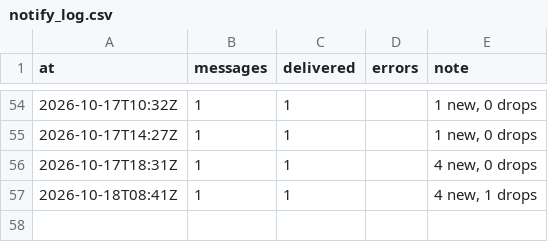
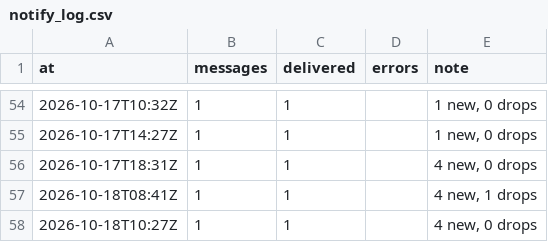
Before and after one commit to jenyshir-eng/Greece-real-estate, a CSV file: data/listings/notify_log.csv, drawn as a sheet; only a part is shown, gaps mark what is left out; the diff names each change by its address in the sheet, - before the commit and + after, or states it on an @@ line.

```diff
--- a/data/listings/notify_log.csv
+++ b/data/listings/notify_log.csv
+row 58: 2026-10-18T10:27Z | 1 | 1 |  | 4 new, 0 drops
```
Also changed, not shown: data/listings/collect_report.csv, data/listings/district_hints.csv, 11 other files.
